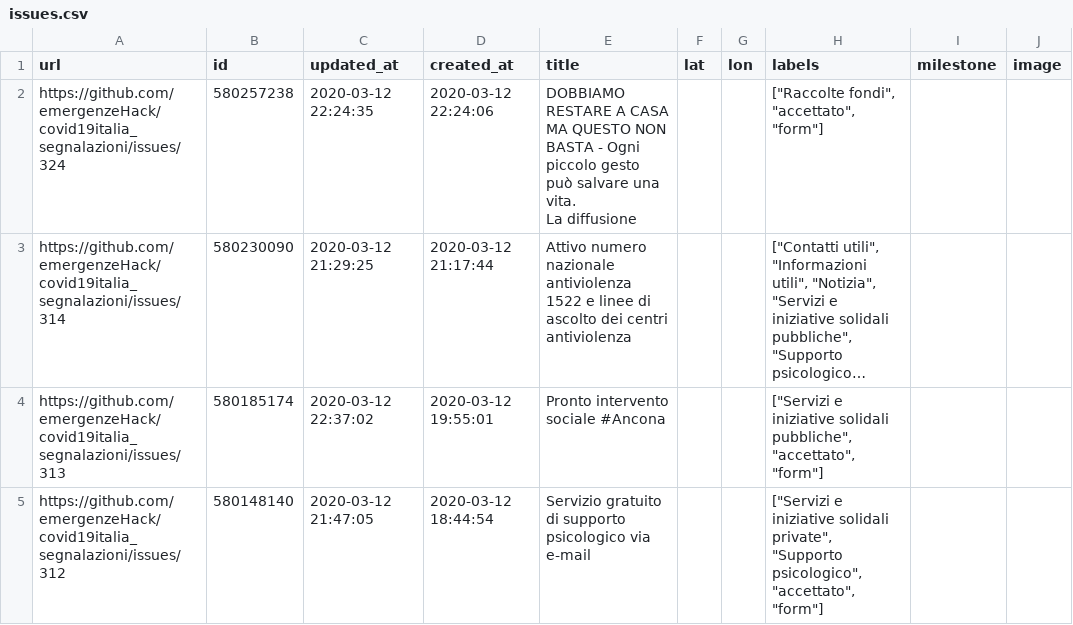
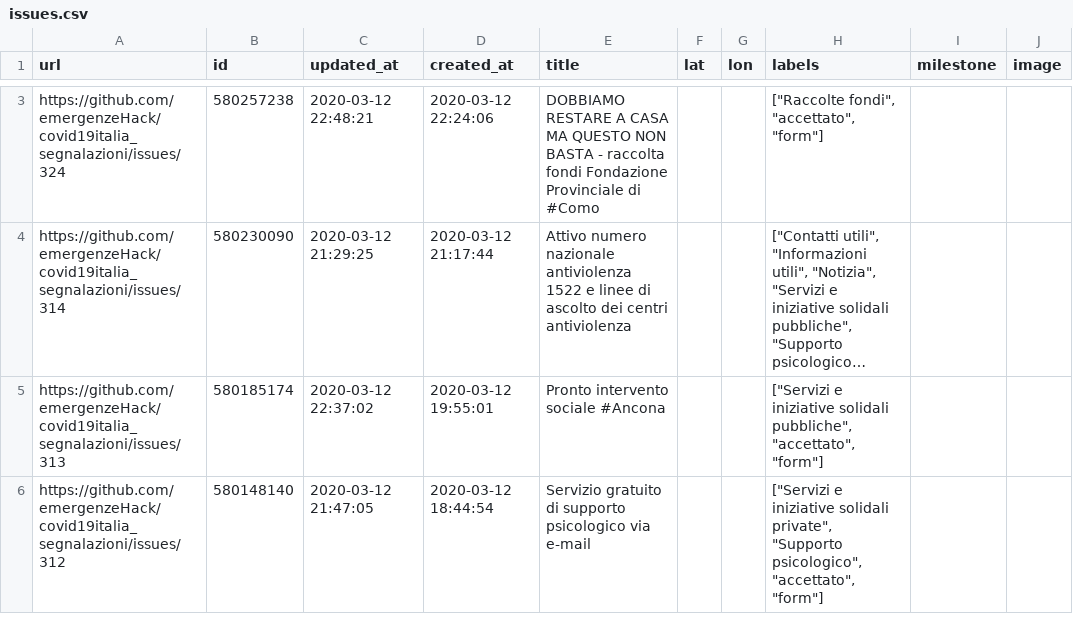
Before and after one commit to emergenzeHack/covid19italia, a CSV file: _data/issues.csv, drawn as a sheet; only a part is shown, gaps mark what is left out; long unchanged cells end in …; addresses are those after the commit; ↵ is a line break in a cell; the diff covers the shown part only; the diff names each change by its address in the sheet, - before the commit and + after, or states it on an @@ line.

```diff
--- a/_data/issues.csv
+++ b/_data/issues.csv
-C3 (updated_at): 2020-03-12 22:24:35
+C3 (updated_at): 2020-03-12 22:48:21
-E3 (title): …BASTA - Ogni piccolo gesto può salvare una vita. ↵ La diffusione
+E3 (title): …BASTA - raccolta fondi Fondazione Provinciale di #Como
```
Also changed, not shown: 1 added row and 2 edited cells elsewhere in this file, 2 other files.
